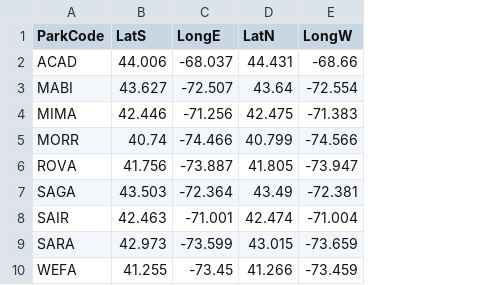
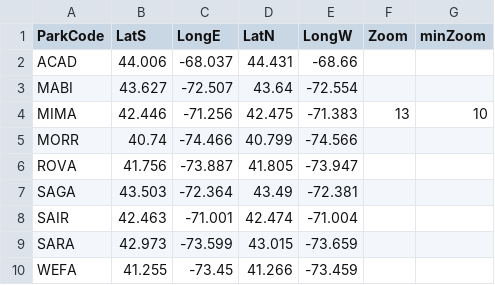
Before and after one commit to ldgurvich/NETN_water_summaries, a CSV file: boundboxes.csv, drawn as a sheet; the diff names each change by its address in the sheet, - before the commit and + after, or states it on an @@ line.

Commit message:
added zoom options to MIMA

```diff
--- a/boundboxes.csv
+++ b/boundboxes.csv
+column F (Zoom), row 4: 13
+column G (minZoom), row 4: 10
```
